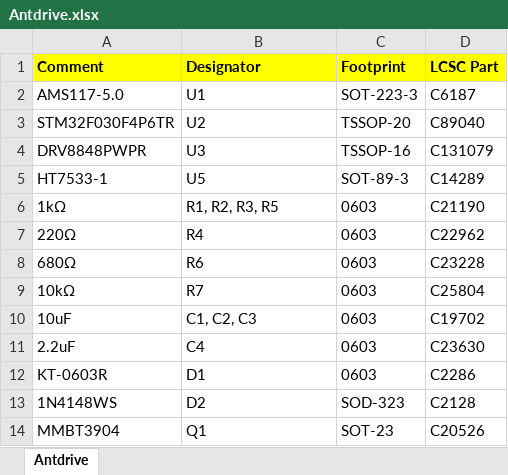
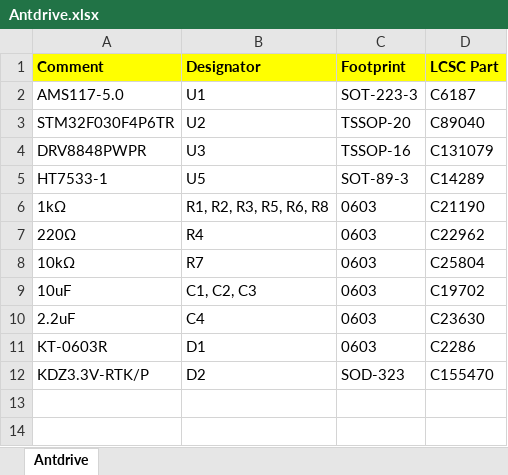
Before and after one commit to edwardatki/Antdrive, an Excel workbook: production/Antdrive.xlsx, sheet Antdrive, drawn as a sheet; values as stored, in another font and other column widths than the file's, no borders; removed rows and columns are numbered as before the commit, all else as after; the diff names each change by its address in the sheet, - before the commit and + after, or states it on an @@ line.

```diff
--- a/production/Antdrive.xlsx (sheet Antdrive)
+++ b/production/Antdrive.xlsx (sheet Antdrive)
-B6 (Designator): R1, R2, R3, R5
+B6 (Designator): R1, R2, R3, R5, R6, R8
-row 8: 680Ω | R6 | 0603 | C23228
-A12 (Comment): 1N4148WS
+A12 (Comment): KDZ3.3V-RTK/P
-D12 (LCSC Part): C2128
+D12 (LCSC Part): C155470
-row 14: MMBT3904 | Q1 | SOT-23 | C20526
```
Also changed, not shown: production/Antdrive-top-pos.xlsx, 1 other file.
